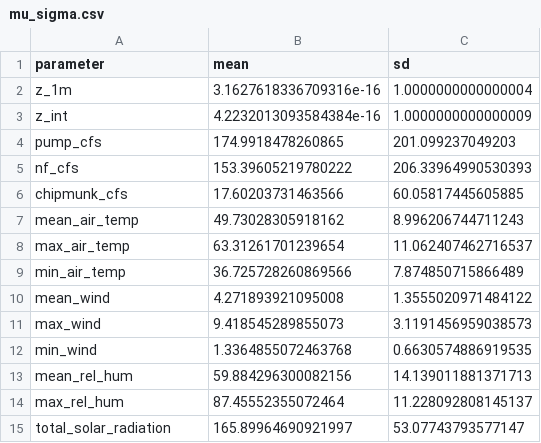
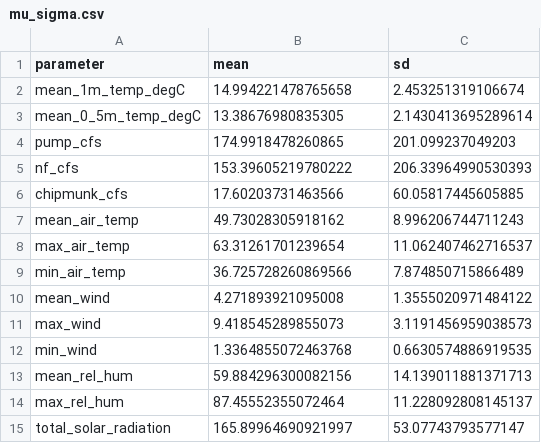
Before and after one commit to steeleb/TLS_DSS, a CSV file: model_submodule/model_dev/data/mu_sigma.csv, drawn as a sheet; removed rows and columns are numbered as before the commit, all else as after; the diff names each change by its address in the sheet, - before the commit and + after, or states it on an @@ line.

```diff
--- a/model_submodule/model_dev/data/mu_sigma.csv
+++ b/model_submodule/model_dev/data/mu_sigma.csv
-row 2: z_1m | 3.1627618336709316e-16 | 1.0000000000000004
-row 3: z_int | 4.2232013093584384e-16 | 1.0000000000000009
+row 2: mean_1m_temp_degC | 14.994221478765658 | 2.453251319106674
+row 3: mean_0_5m_temp_degC | 13.38676980835305 | 2.1430413695289614
```
Also changed, not shown: 31 other files.
